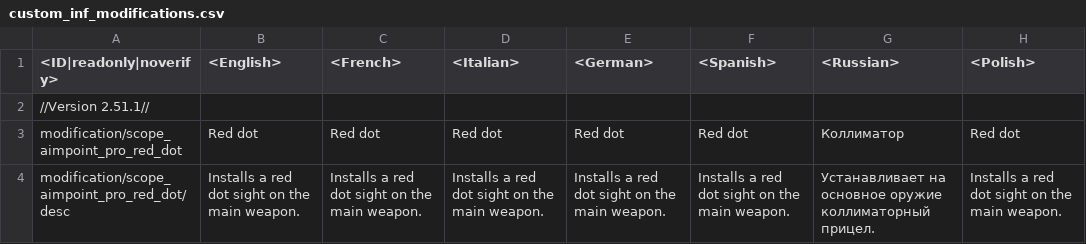
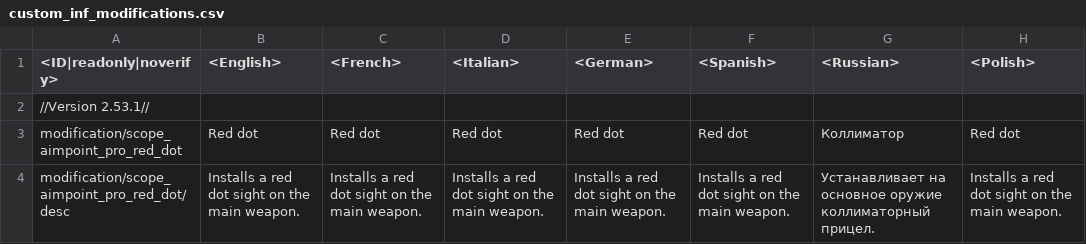
Before and after one commit to leroyonly/warthunder-lang, a CSV file: custom_inf_modifications.csv, drawn as a sheet; only a part is shown; the diff names each change by its address in the sheet, - before the commit and + after, or states it on an @@ line.

```diff
--- a/custom_inf_modifications.csv
+++ b/custom_inf_modifications.csv
-A2 (<ID|readonly|noverify>): //Version 2.51.1//
+A2 (<ID|readonly|noverify>): //Version 2.53.1//
```
Also changed, not shown: custom_bp_text.csv, custom_inf_weapons.csv, 4 other files.
